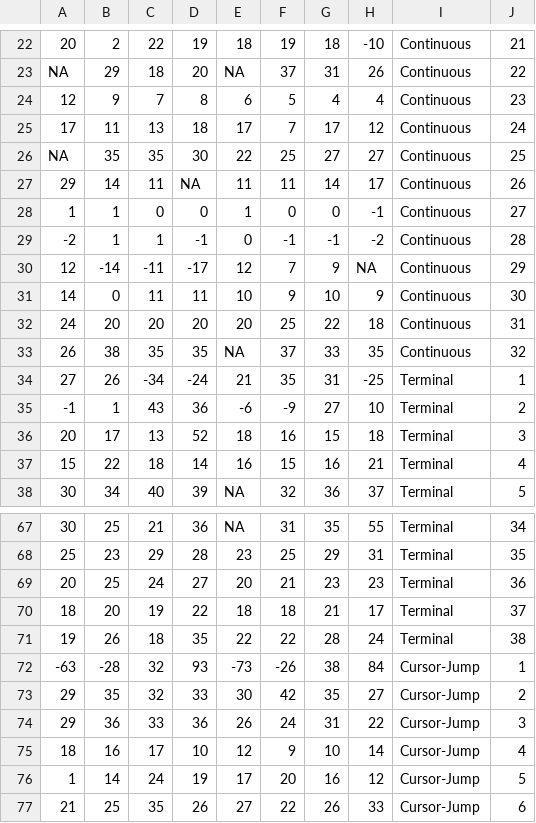
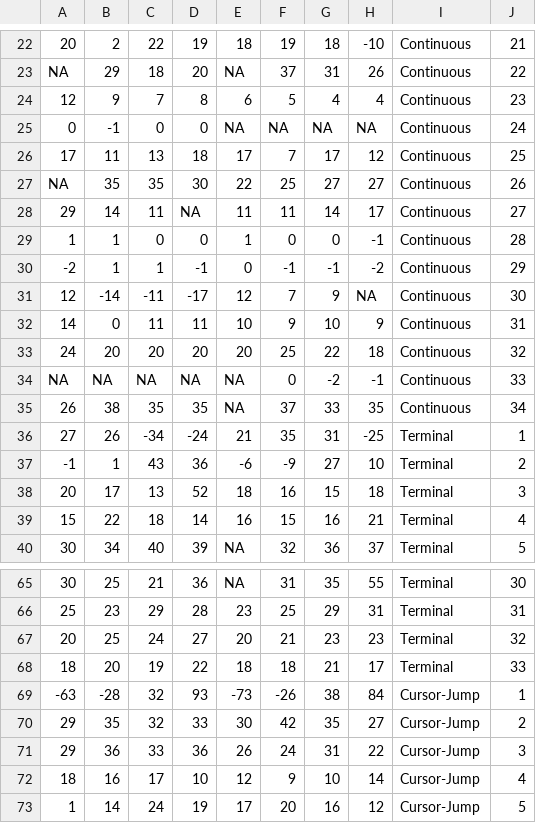
Before and after one commit to JennR1990/Implicit_Online_Timecourse, a CSV file: AimingAngle/Forward_Fall_Aims.csv, drawn as a sheet; only a part is shown, gaps mark what is left out; the shorter side is filled out with more unchanged rows; removed rows and columns are numbered as before the commit, all else as after; the diff covers the shown part only; the diff names each change by its address in the sheet, - before the commit and + after, or states it on an @@ line.

```diff
--- a/AimingAngle/Forward_Fall_Aims.csv
+++ b/AimingAngle/Forward_Fall_Aims.csv
+row 25: 0 | -1 | 0 | 0 | NA | NA | NA | NA | Continuous | 24
-J26: 24
+J26: 25
-J27: 25
+J27: 26
-J28: 26
+J28: 27
-J29: 27
+J29: 28
-J30: 28
+J30: 29
-J31: 29
+J31: 30
-J32: 30
+J32: 31
-J33: 31
+J33: 32
+row 34: NA | NA | NA | NA | NA | 0 | -2 | -1 | Continuous | 33
-J35: 32
+J35: 34
-J65: 34
+J65: 30
-J66: 35
+J66: 31
-J67: 36
+J67: 32
-J68: 37
+J68: 33
-row 71: 19 | 26 | 18 | 35 | 22 | 22 | 28 | 24 | Terminal | 38
```
Also changed, not shown: 7 removed rows and 49 edited cells elsewhere in this file, AimingAngle/Forward_Fall_Participant_Median_Aims.csv, AimingAngle/Summer3_aimingangle.csv, 33 other files.
